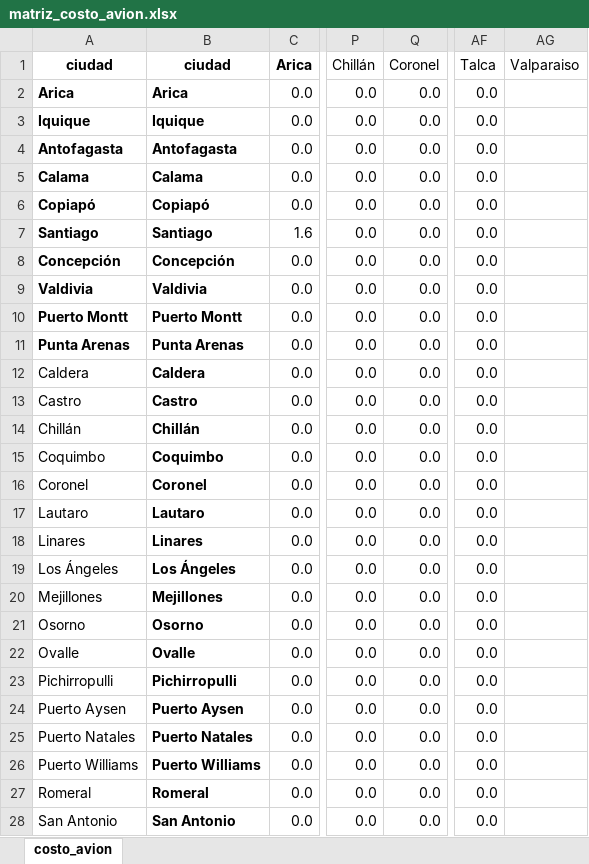
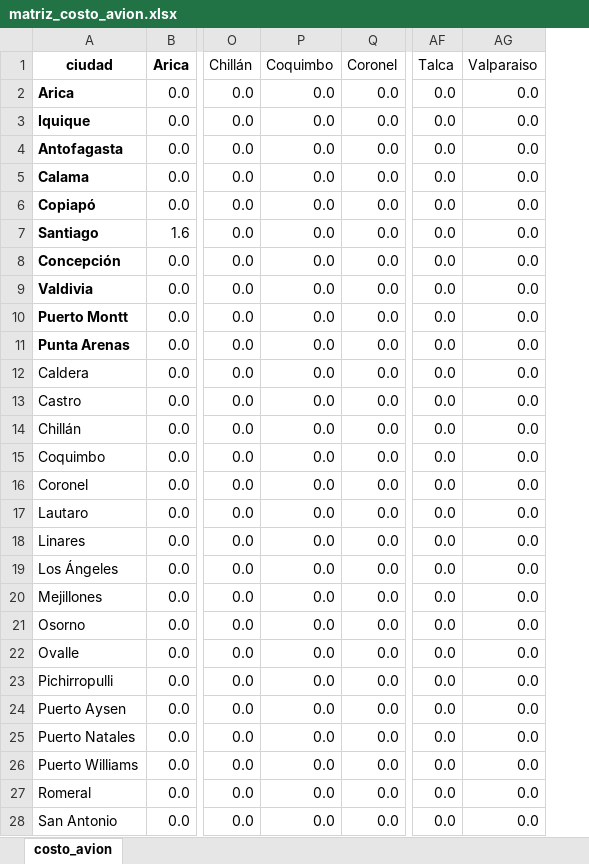
Before and after one commit to christianzv14-coder/Cerebro, an Excel workbook: data/matriz_costo_avion.xlsx, sheet costo_avion, drawn as a sheet; only a part is shown, gaps mark what is left out; values as stored, in another font and other column widths than the file's, no borders; conditional formats not drawn; removed rows and columns are numbered as before the commit, all else as after; the diff covers the shown part only; the diff names each change by its address in the sheet, - before the commit and + after, or states it on an @@ line.

Commit message:
Update matriz_costo_avion.xlsx

```diff
--- a/data/matriz_costo_avion.xlsx (sheet costo_avion)
+++ b/data/matriz_costo_avion.xlsx (sheet costo_avion)
-column B (ciudad), rows 2-28: Arica | Iquique | Antofagasta | Calama | Copiapó | Santiago | Concepción | Valdivia | Puerto Montt | Punta Arenas | Caldera | Castro | Chillán | Coquimbo | Coronel | Lautaro | Linares | Los Ángeles | Mejillones | Osorno | Ovalle | Pichirropulli | Puerto Aysen | Puerto Natales | Puerto Williams | Romeral | San Antonio
+column P (Coquimbo), rows 2-28: all 0.0
-AG2:AG28 (Valparaiso): (empty)
+AG2:AG28 (Valparaiso): 0.0
```
Also changed, not shown: 4 edited cells elsewhere in this sheet.
